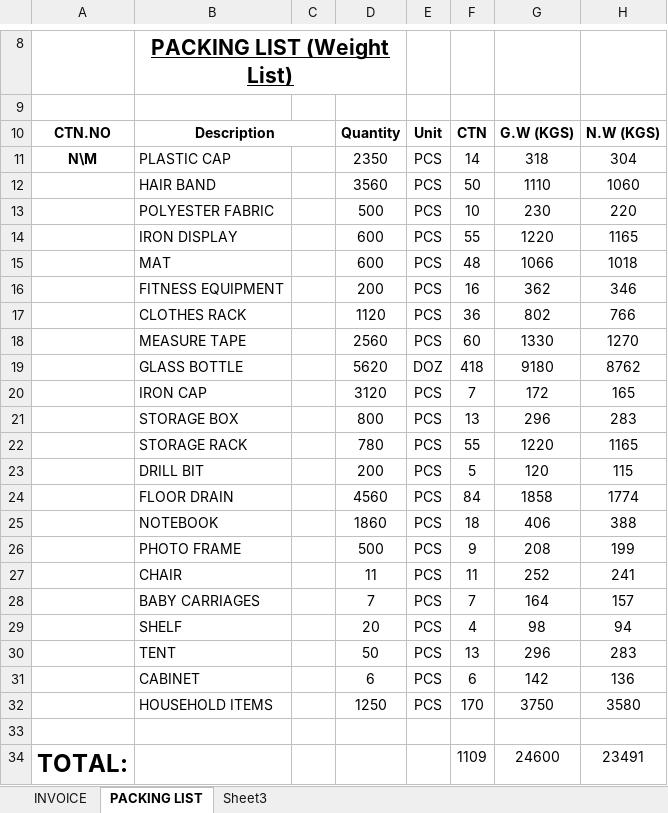
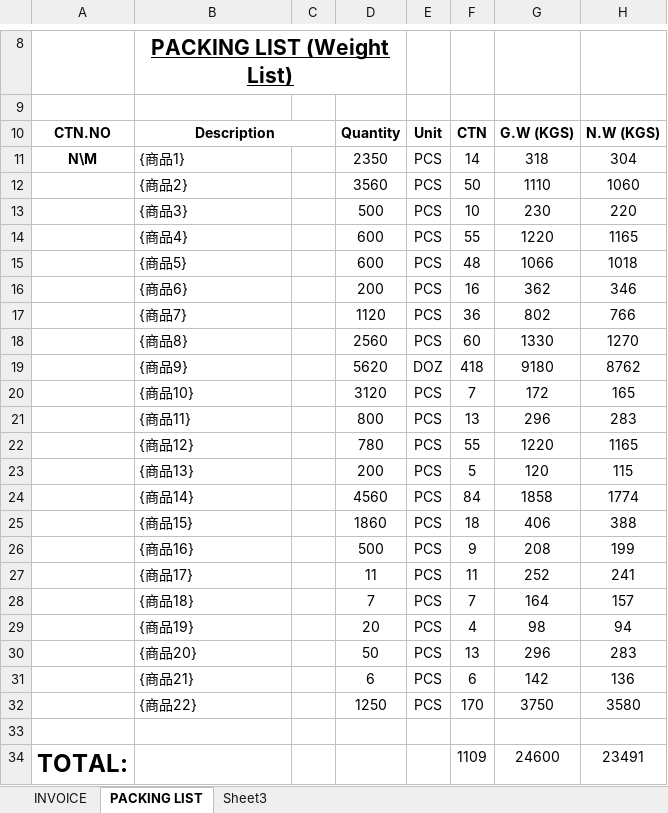
Before and after one commit to jsy96/dd2, an Excel workbook: templates/装箱单发票的格式.xlsx, sheet PACKING LIST, drawn as a sheet; only a part is shown, gaps mark what is left out; values as stored, in another font and other column widths than the file's, no borders; the diff names each change by its address in the sheet, - before the commit and + after, or states it on an @@ line.

```diff
--- a/templates/装箱单发票的格式.xlsx (sheet PACKING LIST)
+++ b/templates/装箱单发票的格式.xlsx (sheet PACKING LIST)
-B11: PLASTIC CAP
+B11: {商品1}
-B12: HAIR BAND
+B12: {商品2}
-B13: POLYESTER FABRIC
+B13: {商品3}
-B14: IRON DISPLAY
+B14: {商品4}
-B15: MAT
+B15: {商品5}
-B16: FITNESS EQUIPMENT
+B16: {商品6}
-B17: CLOTHES RACK
+B17: {商品7}
-B18: MEASURE TAPE
+B18: {商品8}
-B19: GLASS BOTTLE
+B19: {商品9}
-B20: IRON CAP
+B20: {商品10}
-B21: STORAGE BOX
+B21: {商品11}
-B22: STORAGE RACK
+B22: {商品12}
-B23: DRILL BIT
+B23: {商品13}
-B24: FLOOR DRAIN
+B24: {商品14}
-B25: NOTEBOOK
+B25: {商品15}
-B26: PHOTO FRAME
+B26: {商品16}
-B27: CHAIR
+B27: {商品17}
-B28: BABY CARRIAGES
+B28: {商品18}
-B29: SHELF
+B29: {商品19}
-B30: TENT
+B30: {商品20}
-B31: CABINET
+B31: {商品21}
-B32: HOUSEHOLD ITEMS
+B32: {商品22}
```
Also changed, not shown: sheet INVOICE, 3 other files.
